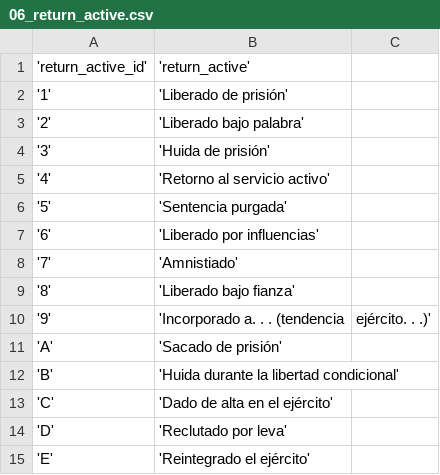
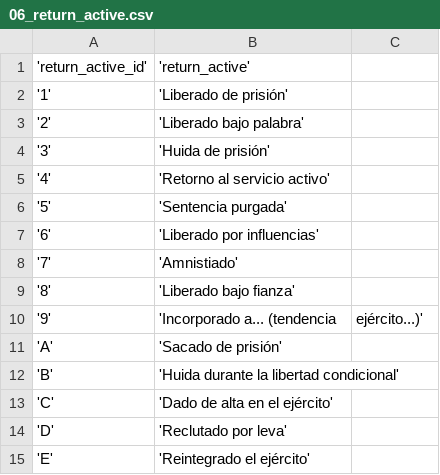
Before and after one commit to diegoMontesinos/xguerra-ocr, a CSV file: csv/06_return_active.csv, drawn as a sheet.

```diff
--- a/csv/06_return_active.csv
+++ b/csv/06_return_active.csv
@@ -9,3 +9,3 @@
 '8','Liberado bajo fianza'
-'9','Incorporado a. . . (tendencia, ejército. . .)'
+'9','Incorporado a... (tendencia, ejército...)'
 'A','Sacado de prisión'
```
Also changed, not shown: csv/22_ethnics.csv, csv/23_retirement_causes.csv, 19 other files.
